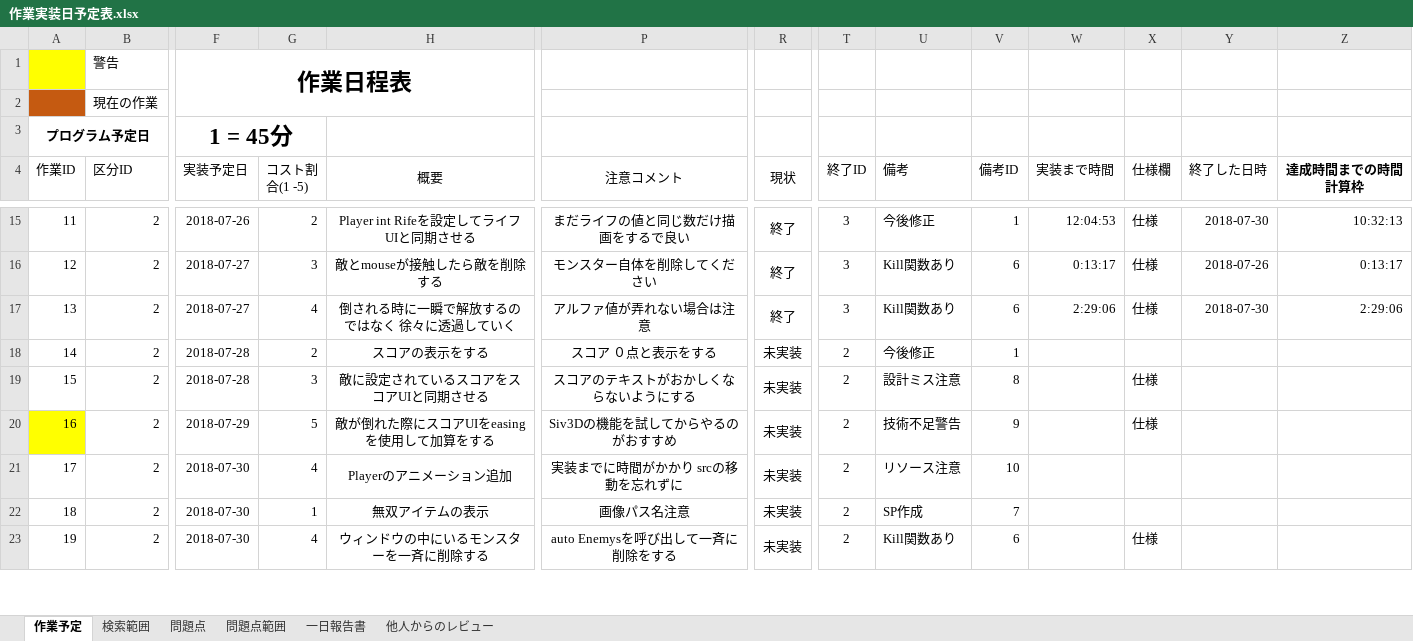
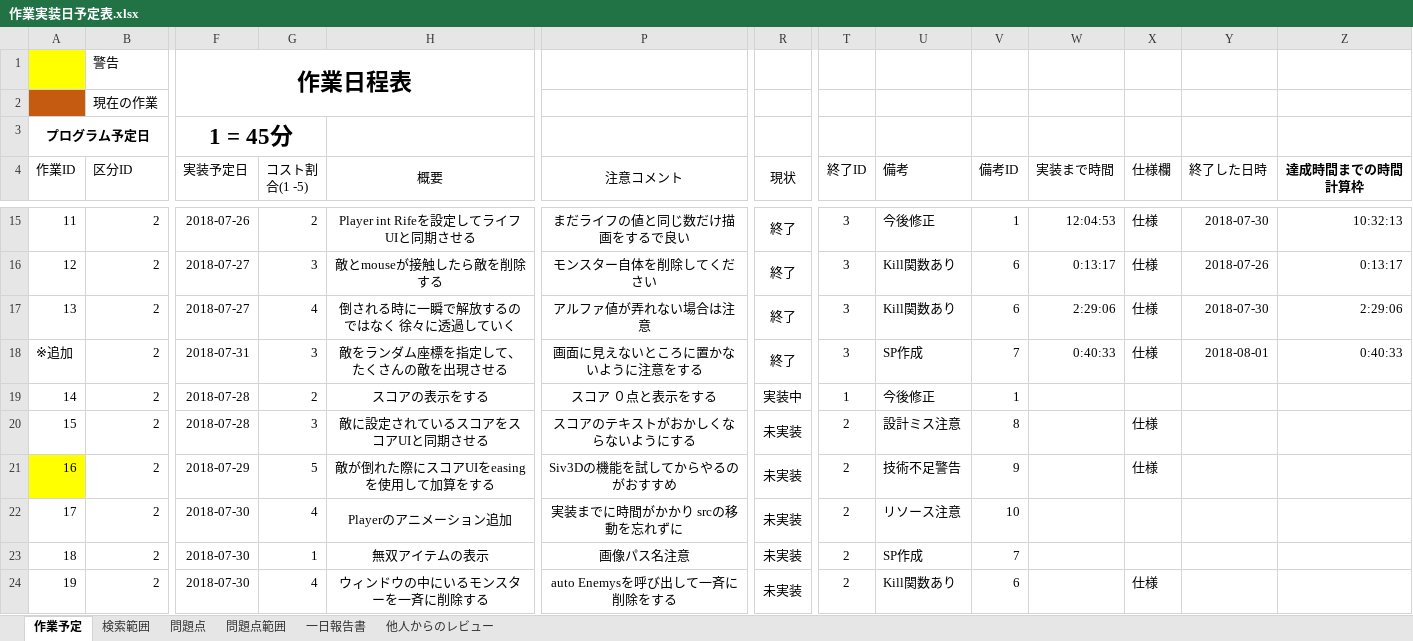
Before and after one commit to Jastin-Infj/GoblinExpedition, an Excel workbook: 作業実装日予定表.xlsx, sheet 作業予定, drawn as a sheet; only a part is shown, gaps mark what is left out; values as stored, in another font and other column widths than the file's, no borders; conditional formats not drawn; addresses are those after the commit; rows hold the shown columns only; the diff names each change by its address in the sheet, - before the commit and + after, or states it on an @@ line.

```diff
--- a/作業実装日予定表.xlsx (sheet 作業予定)
+++ b/作業実装日予定表.xlsx (sheet 作業予定)
+row 18: ※追加 | 2 | 2018-07-31 | 3 | 敵をランダム座標を指定して、たくさんの敵を出現させる | 画面に見えないところに置かないように注意をする | 終了 | 3 | SP作成 | 7 | 0:40:33 | 仕様 | 2018-08-01 | 0:40:33
-R19 (現状): 未実装
+R19 (現状): 実装中
-T19 (終了ID): 2
+T19 (終了ID): 1
```
Also changed, not shown: sheet 一日報告書, formulas that keep their value, 13 other files.
